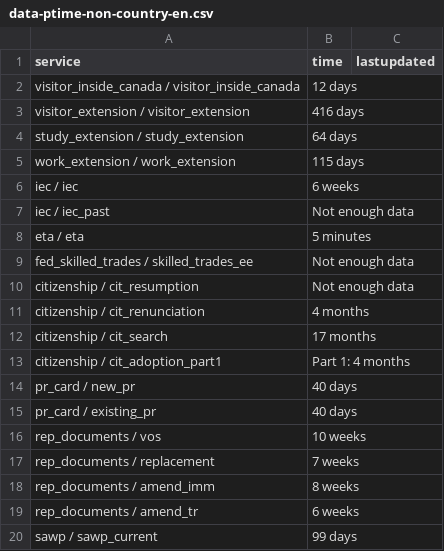
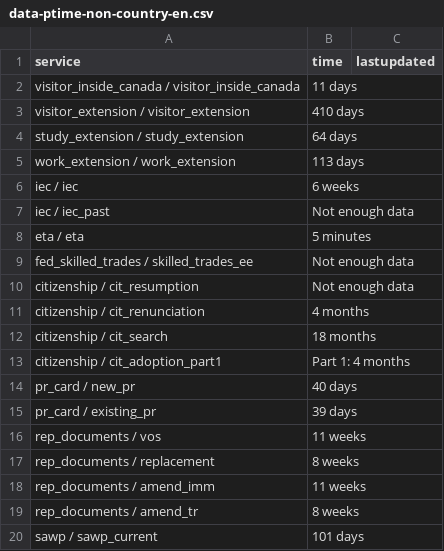
Before and after one commit to tinng81/cic-processing-times, a CSV file: data-ptime-non-country-en.csv, drawn as a sheet.

Commit message:
Flat: latest data (2026-09-03T00:27:43.769Z) {   "date": "2026-09-03T00:27:43.769Z",   "files": [     {       "name": "data-ptime-en.csv",       "deltaBytes": 106,       "source": "https://www.canada.ca/content/dam/ircc/documents/json/data-ptime-en.json"     },     {       "name": "data-ptime-en.json",       "deltaBytes": 106,       "source": "https://www.canada.ca/content/dam/ircc/documents/json/data-ptime-en.json"     },     {       "name": "formatted-data-ptime-en.csv",       "deltaBytes": -6,       "source": "https://www.canada.ca/content/dam/ircc/documents/json/data-ptime-en.json"     },     {       "name": "formatted-selected-countries-data-ptime-en.csv",       "deltaBytes": 15,       "source": "https://www.canada.ca/content/dam/ircc/documents/json/data-ptime-en.json"     },     {       "name": "data-ptime-non-country-en.csv",       "deltaBytes": 2,       "source": "https://www.canada.ca/content/dam/ircc/documents/json/data-ptime-non-country-en.json"     },     {       "name": "data-ptime-non-country-en.json",       "deltaBytes": 2,       "source": "https://www.canada.ca/content/dam/ircc/documents/json/data-ptime-non-country-en.json"     }   ] }

```diff
--- a/data-ptime-non-country-en.csv
+++ b/data-ptime-non-country-en.csv
@@ -1,6 +1,6 @@
 service,time,lastupdated
-visitor_inside_canada / visitor_inside_canada,12 days,
-visitor_extension / visitor_extension,416 days,
+visitor_inside_canada / visitor_inside_canada,11 days,
+visitor_extension / visitor_extension,410 days,
 study_extension / study_extension,64 days,
-work_extension / work_extension,115 days,
+work_extension / work_extension,113 days,
 iec / iec,6 weeks,
@@ -11,10 +11,10 @@ citizenship / cit_resumption,Not enough data,
 citizenship / cit_renunciation,4 months,
-citizenship / cit_search,17 months,
+citizenship / cit_search,18 months,
 citizenship / cit_adoption_part1,Part 1: 4 months,
 pr_card / new_pr,40 days,
-pr_card / existing_pr,40 days,
-rep_documents / vos,10 weeks,
-rep_documents / replacement,7 weeks,
-rep_documents / amend_imm,8 weeks,
-rep_documents / amend_tr,6 weeks,
-sawp / sawp_current,99 days,
+pr_card / existing_pr,39 days,
+rep_documents / vos,11 weeks,
+rep_documents / replacement,8 weeks,
+rep_documents / amend_imm,11 weeks,
+rep_documents / amend_tr,8 weeks,
+sawp / sawp_current,101 days,
```
Also changed, not shown: data-ptime-en.csv, formatted-data-ptime-en.csv, 3 other files.
